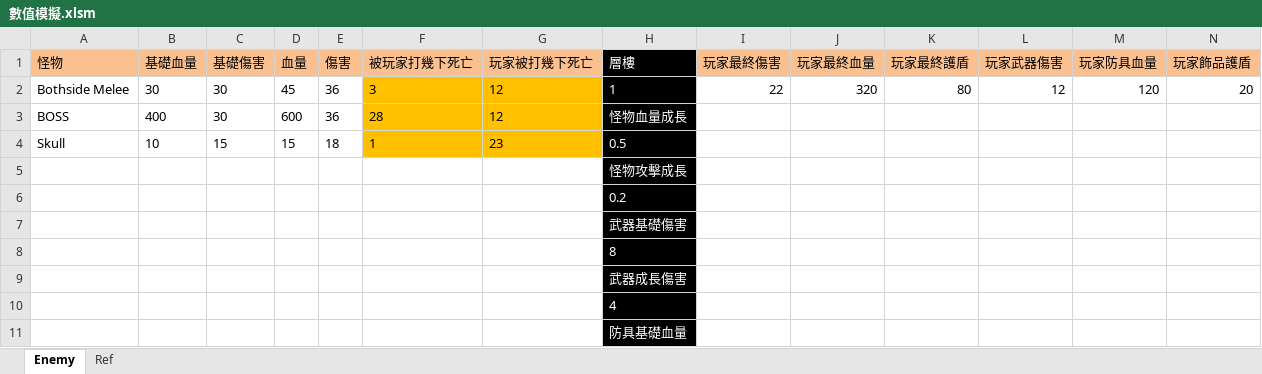
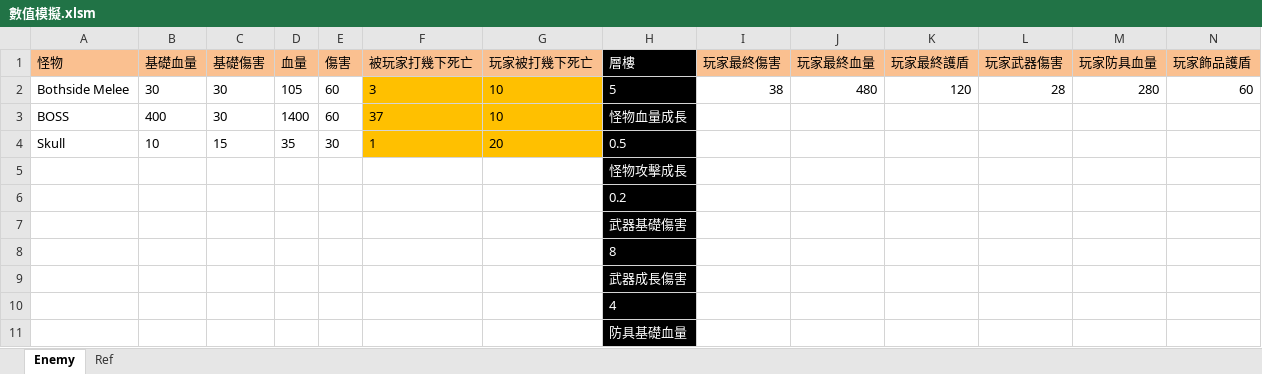
Before and after one commit to scozirge/30sHero, an Excel workbook: 30SecHero/Designer/數值模擬.xlsm, sheet Enemy, drawn as a sheet; only a part is shown; values as stored, in another font and other column widths than the file's, no borders; removed rows and columns are numbered as before the commit, all else as after; the diff names each change by its address in the sheet, - before the commit and + after, or states it on an @@ line.

```diff
--- a/30SecHero/Designer/數值模擬.xlsm (sheet Enemy)
+++ b/30SecHero/Designer/數值模擬.xlsm (sheet Enemy)
-row 2: Bothside Melee | 30 | 30 | 45 | 36 | 3 | 12 | 1 | 22 | 320 | 80 | 12 | 120 | 20
+row 2: Bothside Melee | 30 | 30 | 105 | 60 | 3 | 10 | 5 | 38 | 480 | 120 | 28 | 280 | 60
-D3 (血量): 600
+D3 (血量): 1400
-E3 (傷害): 36
+E3 (傷害): 60
-F3 (被玩家打幾下死亡): 28
+F3 (被玩家打幾下死亡): 37
-G3 (玩家被打幾下死亡): 12
+G3 (玩家被打幾下死亡): 10
-D4 (血量): 15
+D4 (血量): 35
-E4 (傷害): 18
+E4 (傷害): 30
-G4 (玩家被打幾下死亡): 23
+G4 (玩家被打幾下死亡): 20
```
Also changed, not shown: 30SecHero/Designer/GameSetting.xlsm, 30SecHero/Designer/Strengthen.xlsm, 9 other files.
